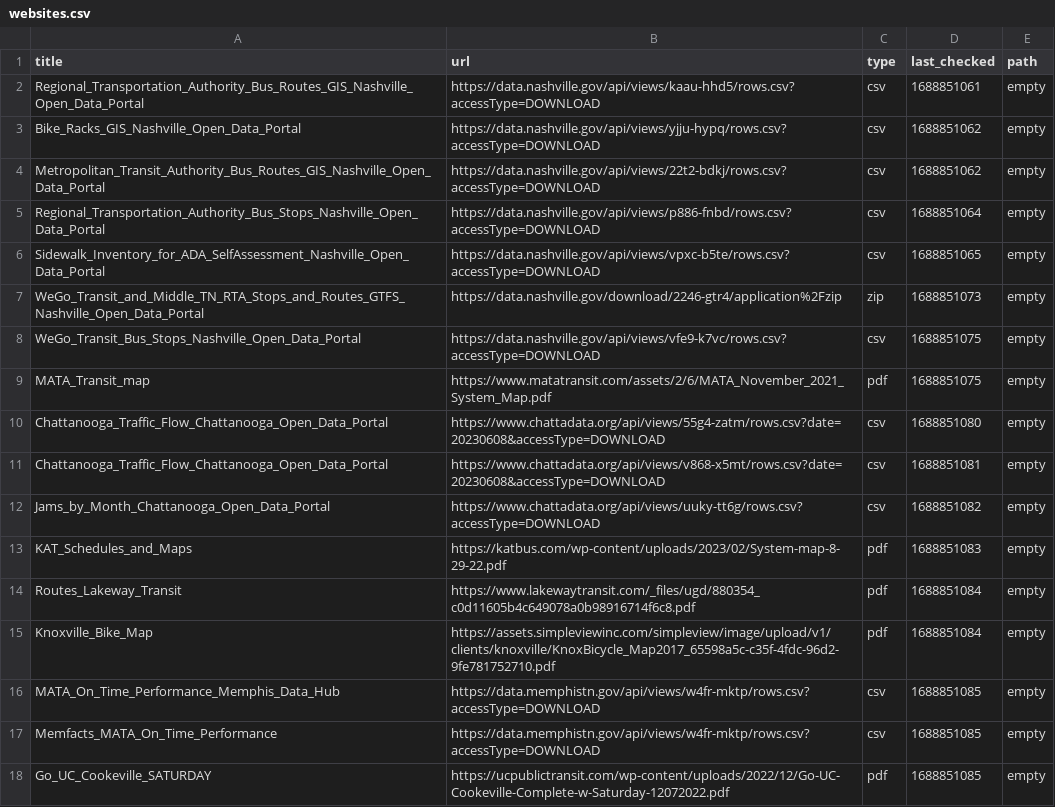
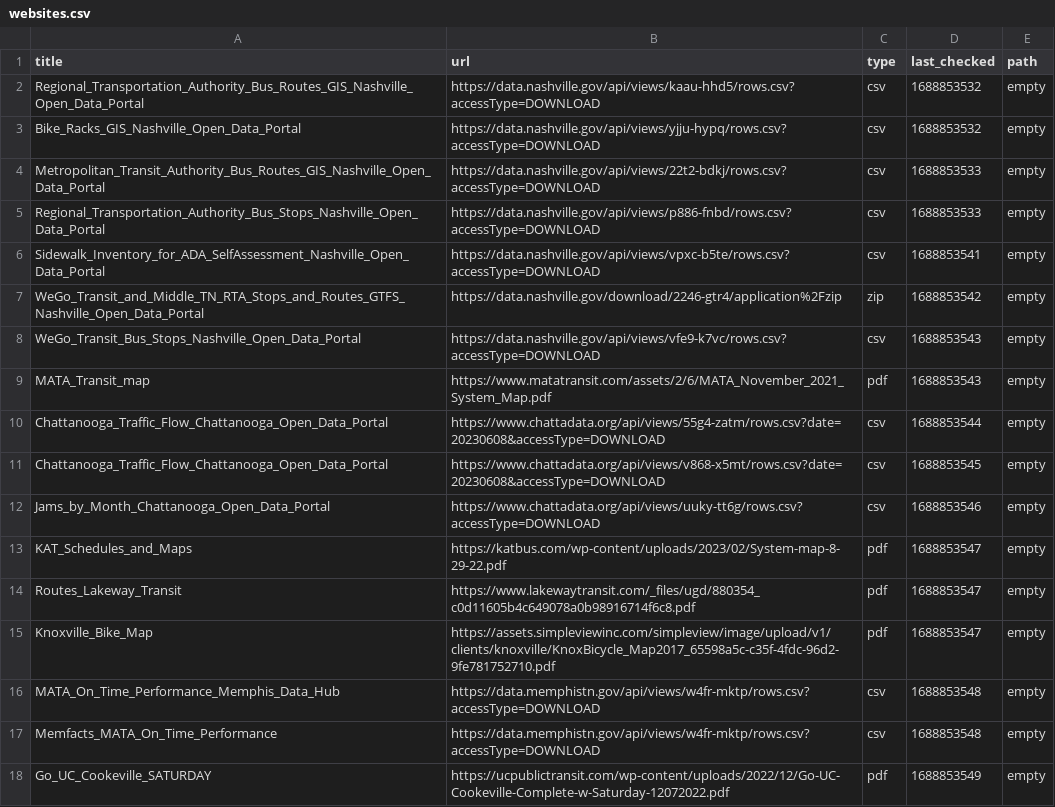
Before and after one commit to dobsonco/Transportation_Data_Manager, a CSV file: websites.csv, drawn as a sheet.

```diff
--- a/websites.csv
+++ b/websites.csv
@@ -1,18 +1,18 @@
 title,url,type,last_checked,path
-Regional_Transportation_Authority_Bus_Routes_GIS_Nashville_Open_Data_Portal,https://data.nashville.gov/api/views/kaau-hhd5/rows.csv?accessType=DOWNLOAD,csv,1688851061,empty
-Bike_Racks_GIS_Nashville_Open_Data_Portal,https://data.nashville.gov/api/views/yjju-hypq/rows.csv?accessType=DOWNLOAD,csv,1688851062,empty
-Metropolitan_Transit_Authority_Bus_Routes_GIS_Nashville_Open_Data_Portal,https://data.nashville.gov/api/views/22t2-bdkj/rows.csv?accessType=DOWNLOAD,csv,1688851062,empty
-Regional_Transportation_Authority_Bus_Stops_Nashville_Open_Data_Portal,https://data.nashville.gov/api/views/p886-fnbd/rows.csv?accessType=DOWNLOAD,csv,1688851064,empty
-Sidewalk_Inventory_for_ADA_SelfAssessment_Nashville_Open_Data_Portal,https://data.nashville.gov/api/views/vpxc-b5te/rows.csv?accessType=DOWNLOAD,csv,1688851065,empty
-WeGo_Transit_and_Middle_TN_RTA_Stops_and_Routes_GTFS_Nashville_Open_Data_Portal,https://data.nashville.gov/download/2246-gtr4/application%2Fzip,zip,1688851073,empty
-WeGo_Transit_Bus_Stops_Nashville_Open_Data_Portal,https://data.nashville.gov/api/views/vfe9-k7vc/rows.csv?accessType=DOWNLOAD,csv,1688851075,empty
-MATA_Transit_map,https://www.matatransit.com/assets/2/6/MATA_November_2021_System_Map.pdf,pdf,1688851075,empty
-Chattanooga_Traffic_Flow_Chattanooga_Open_Data_Portal,https://www.chattadata.org/api/views/55g4-zatm/rows.csv?date=20230608&accessType=DOWNLOAD,csv,1688851080,empty
-Chattanooga_Traffic_Flow_Chattanooga_Open_Data_Portal,https://www.chattadata.org/api/views/v868-x5mt/rows.csv?date=20230608&accessType=DOWNLOAD,csv,1688851081,empty
-Jams_by_Month_Chattanooga_Open_Data_Portal,https://www.chattadata.org/api/views/uuky-tt6g/rows.csv?accessType=DOWNLOAD,csv,1688851082,empty
-KAT_Schedules_and_Maps,https://katbus.com/wp-content/uploads/2023/02/System-map-8-29-22.pdf,pdf,1688851083,empty
-Routes_Lakeway_Transit,https://www.lakewaytransit.com/_files/ugd/880354_c0d11605b4c649078a0b98916714f6c8.pdf,pdf,1688851084,empty
-Knoxville_Bike_Map,https://assets.simpleviewinc.com/simpleview/image/upload/v1/clients/knoxville/KnoxBicycle_Map2017_65598a5c-c35f-4fdc-96d2-9fe781752710.pdf,pdf,1688851084,empty
-MATA_On_Time_Performance_Memphis_Data_Hub,https://data.memphistn.gov/api/views/w4fr-mktp/rows.csv?accessType=DOWNLOAD,csv,1688851085,empty
-Memfacts_MATA_On_Time_Performance,https://data.memphistn.gov/api/views/w4fr-mktp/rows.csv?accessType=DOWNLOAD,csv,1688851085,empty
-Go_UC_Cookeville_SATURDAY,https://ucpublictransit.com/wp-content/uploads/2022/12/Go-UC-Cookeville-Complete-w-Saturday-12072022.pdf,pdf,1688851085,empty
+Regional_Transportation_Authority_Bus_Routes_GIS_Nashville_Open_Data_Portal,https://data.nashville.gov/api/views/kaau-hhd5/rows.csv?accessType=DOWNLOAD,csv,1688853532,empty
+Bike_Racks_GIS_Nashville_Open_Data_Portal,https://data.nashville.gov/api/views/yjju-hypq/rows.csv?accessType=DOWNLOAD,csv,1688853532,empty
+Metropolitan_Transit_Authority_Bus_Routes_GIS_Nashville_Open_Data_Portal,https://data.nashville.gov/api/views/22t2-bdkj/rows.csv?accessType=DOWNLOAD,csv,1688853533,empty
+Regional_Transportation_Authority_Bus_Stops_Nashville_Open_Data_Portal,https://data.nashville.gov/api/views/p886-fnbd/rows.csv?accessType=DOWNLOAD,csv,1688853533,empty
+Sidewalk_Inventory_for_ADA_SelfAssessment_Nashville_Open_Data_Portal,https://data.nashville.gov/api/views/vpxc-b5te/rows.csv?accessType=DOWNLOAD,csv,1688853541,empty
+WeGo_Transit_and_Middle_TN_RTA_Stops_and_Routes_GTFS_Nashville_Open_Data_Portal,https://data.nashville.gov/download/2246-gtr4/application%2Fzip,zip,1688853542,empty
+WeGo_Transit_Bus_Stops_Nashville_Open_Data_Portal,https://data.nashville.gov/api/views/vfe9-k7vc/rows.csv?accessType=DOWNLOAD,csv,1688853543,empty
+MATA_Transit_map,https://www.matatransit.com/assets/2/6/MATA_November_2021_System_Map.pdf,pdf,1688853543,empty
+Chattanooga_Traffic_Flow_Chattanooga_Open_Data_Portal,https://www.chattadata.org/api/views/55g4-zatm/rows.csv?date=20230608&accessType=DOWNLOAD,csv,1688853544,empty
+Chattanooga_Traffic_Flow_Chattanooga_Open_Data_Portal,https://www.chattadata.org/api/views/v868-x5mt/rows.csv?date=20230608&accessType=DOWNLOAD,csv,1688853545,empty
+Jams_by_Month_Chattanooga_Open_Data_Portal,https://www.chattadata.org/api/views/uuky-tt6g/rows.csv?accessType=DOWNLOAD,csv,1688853546,empty
+KAT_Schedules_and_Maps,https://katbus.com/wp-content/uploads/2023/02/System-map-8-29-22.pdf,pdf,1688853547,empty
+Routes_Lakeway_Transit,https://www.lakewaytransit.com/_files/ugd/880354_c0d11605b4c649078a0b98916714f6c8.pdf,pdf,1688853547,empty
+Knoxville_Bike_Map,https://assets.simpleviewinc.com/simpleview/image/upload/v1/clients/knoxville/KnoxBicycle_Map2017_65598a5c-c35f-4fdc-96d2-9fe781752710.pdf,pdf,1688853547,empty
+MATA_On_Time_Performance_Memphis_Data_Hub,https://data.memphistn.gov/api/views/w4fr-mktp/rows.csv?accessType=DOWNLOAD,csv,1688853548,empty
+Memfacts_MATA_On_Time_Performance,https://data.memphistn.gov/api/views/w4fr-mktp/rows.csv?accessType=DOWNLOAD,csv,1688853548,empty
+Go_UC_Cookeville_SATURDAY,https://ucpublictransit.com/wp-content/uploads/2022/12/Go-UC-Cookeville-Complete-w-Saturday-12072022.pdf,pdf,1688853549,empty
```
Also changed, not shown: 1 other file.
